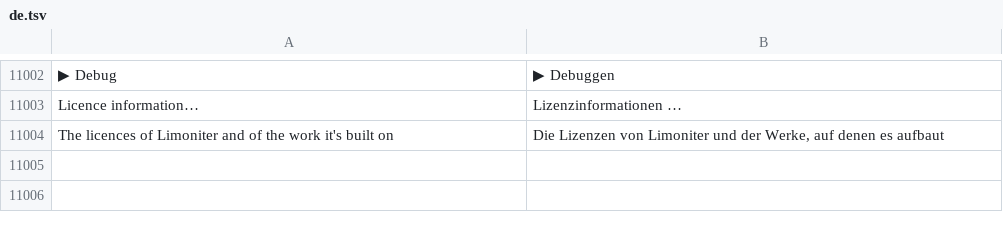
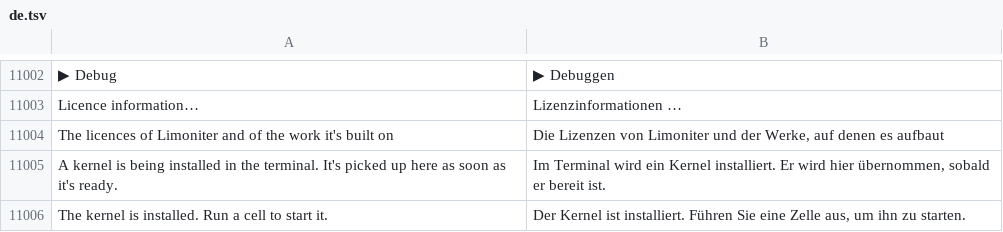
Before and after one commit to jolyonralph/limoniter, a TSV file: data/lang/de.tsv, drawn as a sheet; only a part is shown, gaps mark what is left out.

```diff
--- a/data/lang/de.tsv
+++ b/data/lang/de.tsv
@@ -11004 +11004,3 @@ Licence information…	Lizenzinformationen …
 The licences of Limoniter and of the work it's built on	Die Lizenzen von Limoniter und der Werke, auf denen es aufbaut
+A kernel is being installed in the terminal. It's picked up here as soon as it's ready.	Im Terminal wird ein Kernel installiert. Er wird hier übernommen, sobald er bereit ist.
+The kernel is installed. Run a cell to start it.	Der Kernel ist installiert. Führen Sie eine Zelle aus, um ihn zu starten.
```
Also changed, not shown: data/lang/es.tsv, data/lang/fr.tsv, 5 other files.
